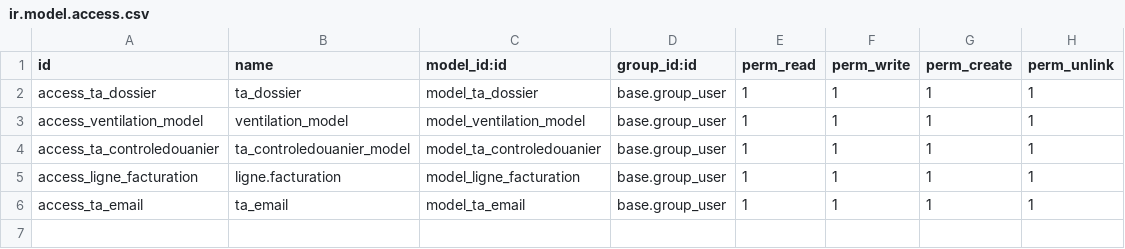
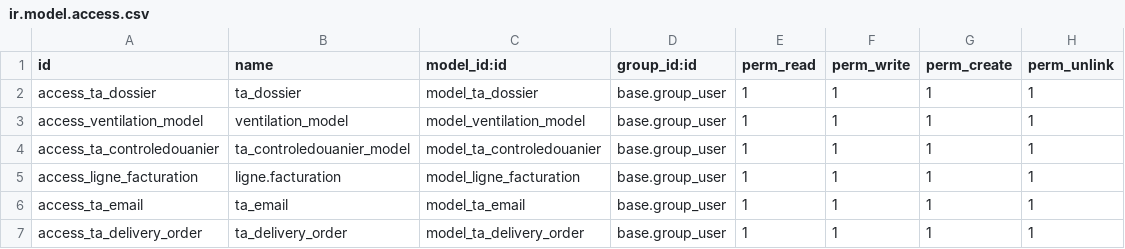
Before and after one commit to machy96/TA2, a CSV file: TA/security/ir.model.access.csv, drawn as a sheet; the diff names each change by its address in the sheet, - before the commit and + after, or states it on an @@ line.

```diff
--- a/TA/security/ir.model.access.csv
+++ b/TA/security/ir.model.access.csv
+row 7: access_ta_delivery_order | ta_delivery_order | model_ta_delivery_order | base.group_user | 1 | 1 | 1 | 1
```
Also changed, not shown: 9 other files.
